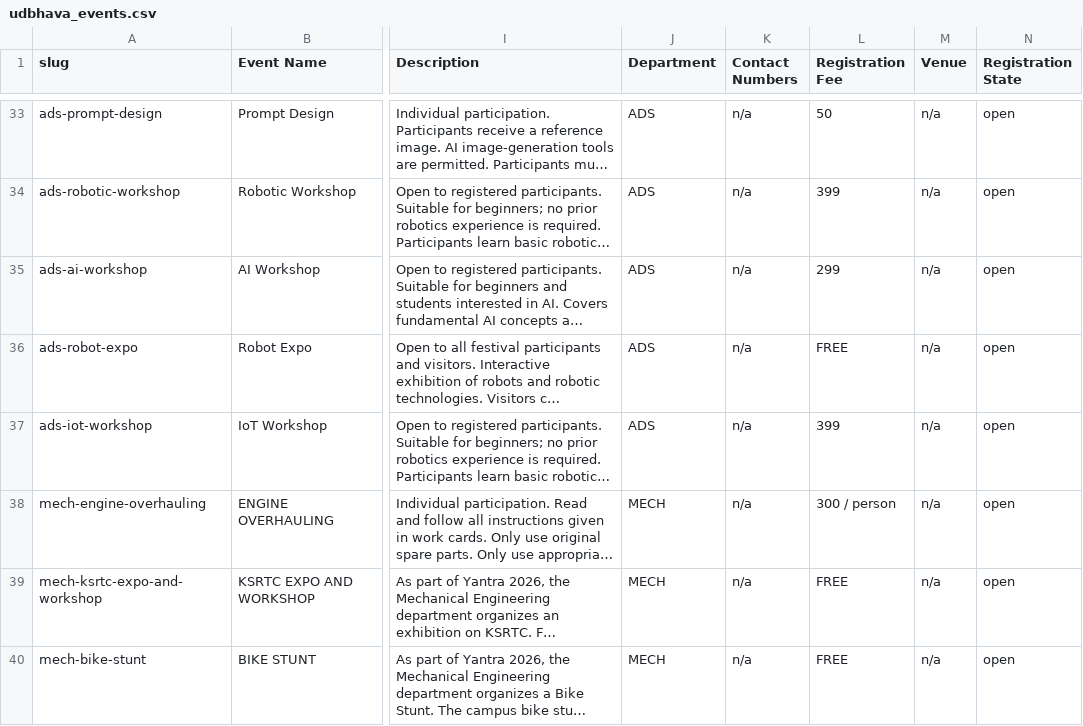
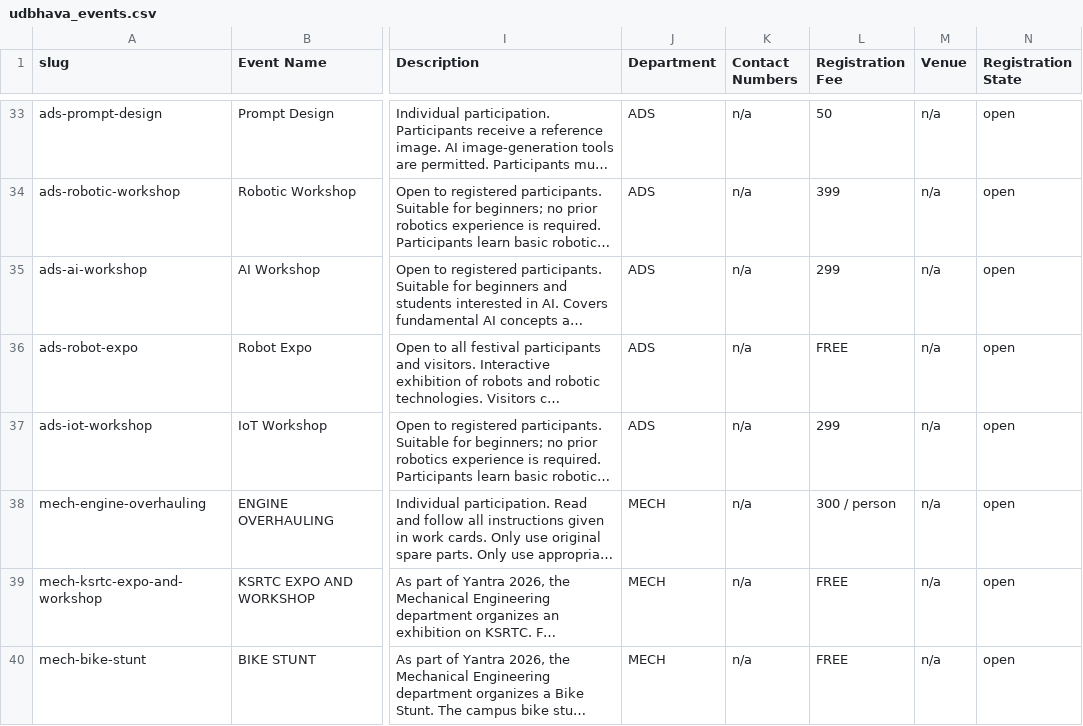
Before and after one commit to afthabmhd/udbhava, a CSV file: udbhava_events.csv, drawn as a sheet; only a part is shown, gaps mark what is left out; long unchanged cells end in …; the diff names each change by its address in the sheet, - before the commit and + after, or states it on an @@ line.

Commit message:
Set ADS IoT workshop fee to 299

```diff
--- a/udbhava_events.csv
+++ b/udbhava_events.csv
-L37 (Registration Fee): 399
+L37 (Registration Fee): 299
```
